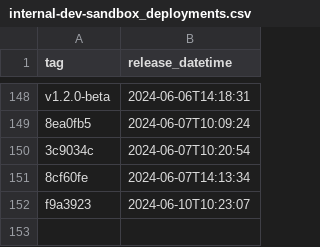
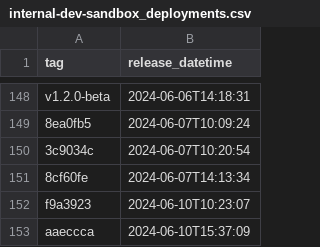
Before and after one commit to NHSDigital/eps-prescription-status-update-api, a CSV file: _data/internal-dev-sandbox_deployments.csv, drawn as a sheet; only a part is shown, gaps mark what is left out; the diff names each change by its address in the sheet, - before the commit and + after, or states it on an @@ line.

```diff
--- a/_data/internal-dev-sandbox_deployments.csv
+++ b/_data/internal-dev-sandbox_deployments.csv
+row 153: aaeccca | 2024-06-10T15:37:09
```
Also changed, not shown: 1 other file.
